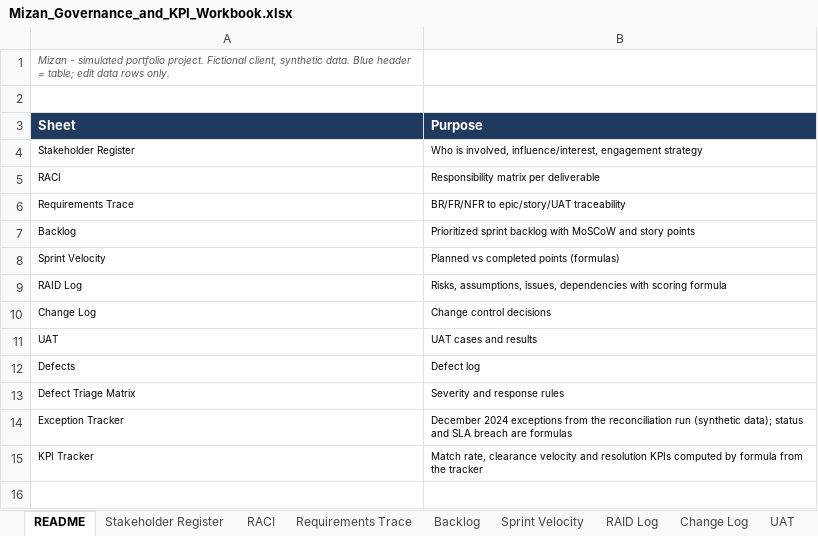
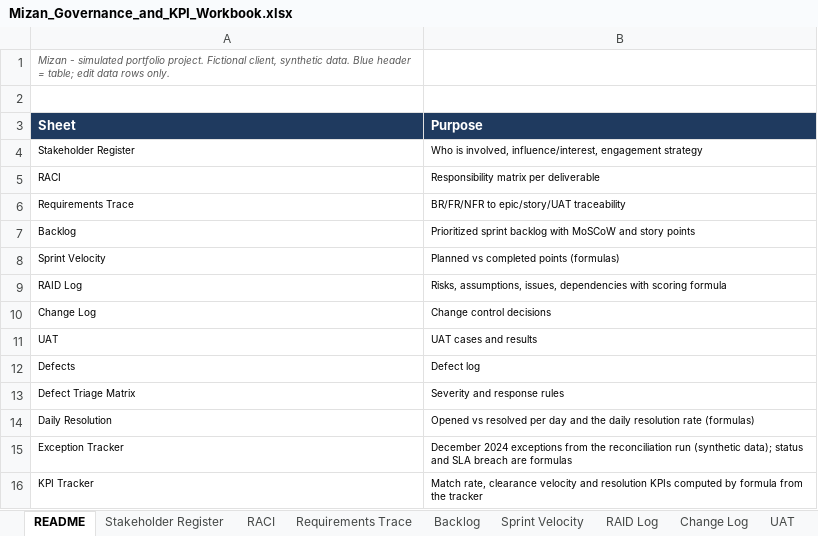
Before and after one commit to 700imran/Imran-kathat-business-analyst-portfolio-, an Excel workbook: 01-Mizan-Invoice-Bank-Reconciliation/06-Governance-and-Tracking/Mizan_Governance_and_KPI_Workbook.xlsx, sheet README, drawn as a sheet; values as stored, in another font and other column widths than the file's, no borders; the diff names each change by its address in the sheet, - before the commit and + after, or states it on an @@ line.

```diff
--- a/01-Mizan-Invoice-Bank-Reconciliation/06-Governance-and-Tracking/Mizan_Governance_and_KPI_Workbook.xlsx (sheet README)
+++ b/01-Mizan-Invoice-Bank-Reconciliation/06-Governance-and-Tracking/Mizan_Governance_and_KPI_Workbook.xlsx (sheet README)
+row 14: Daily Resolution | Opened vs resolved per day and the daily resolution rate (formulas)
```
Also changed, not shown: sheet KPI Tracker, sheet Sprint Velocity, sheet Backlog, sheet Requirements Trace, other sheet tabs, charts or pictures, 02-Data-Analysis-Automation-Suite/06-Governance-and-Tracking/DAA_Review_and_Backlog_Workbook.xlsx, 41 other files.
